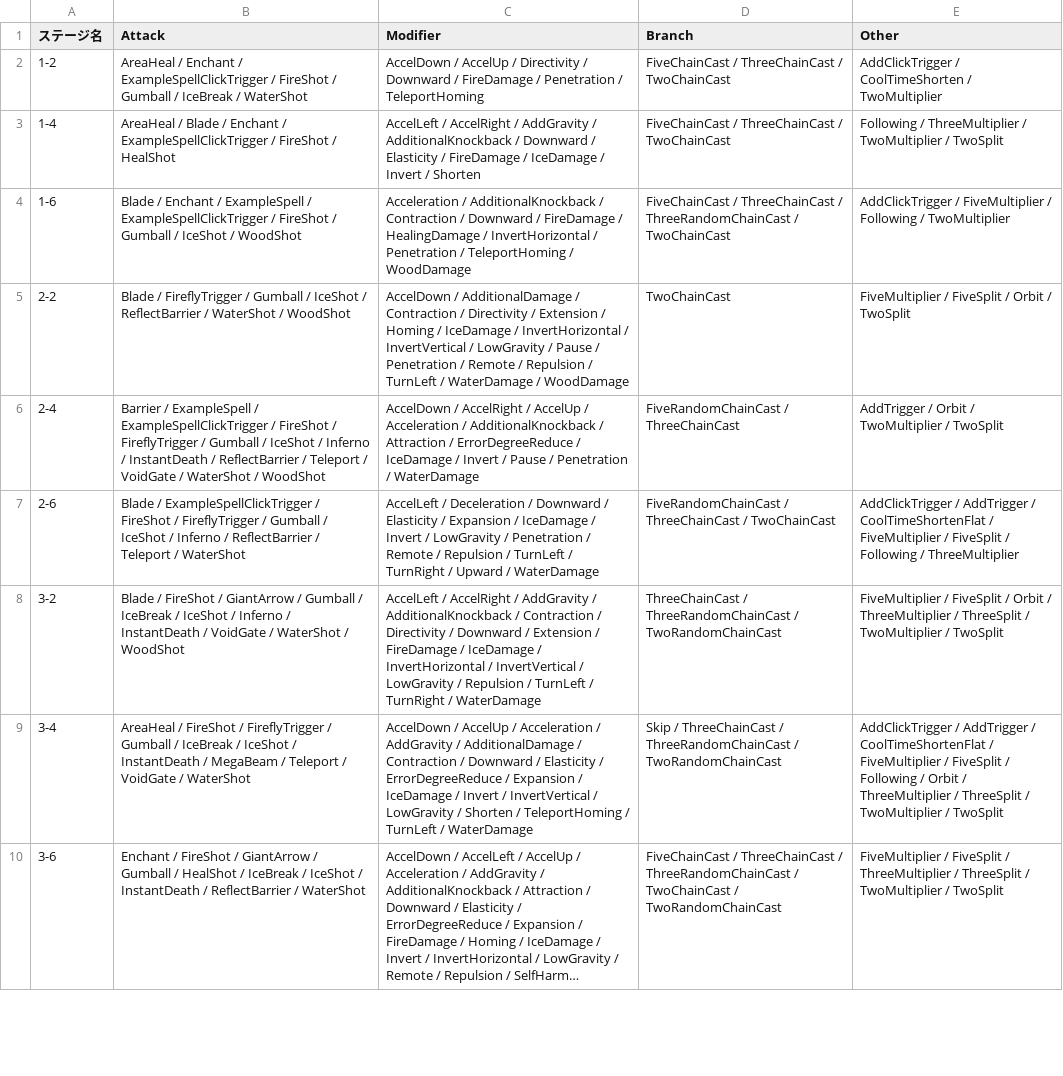
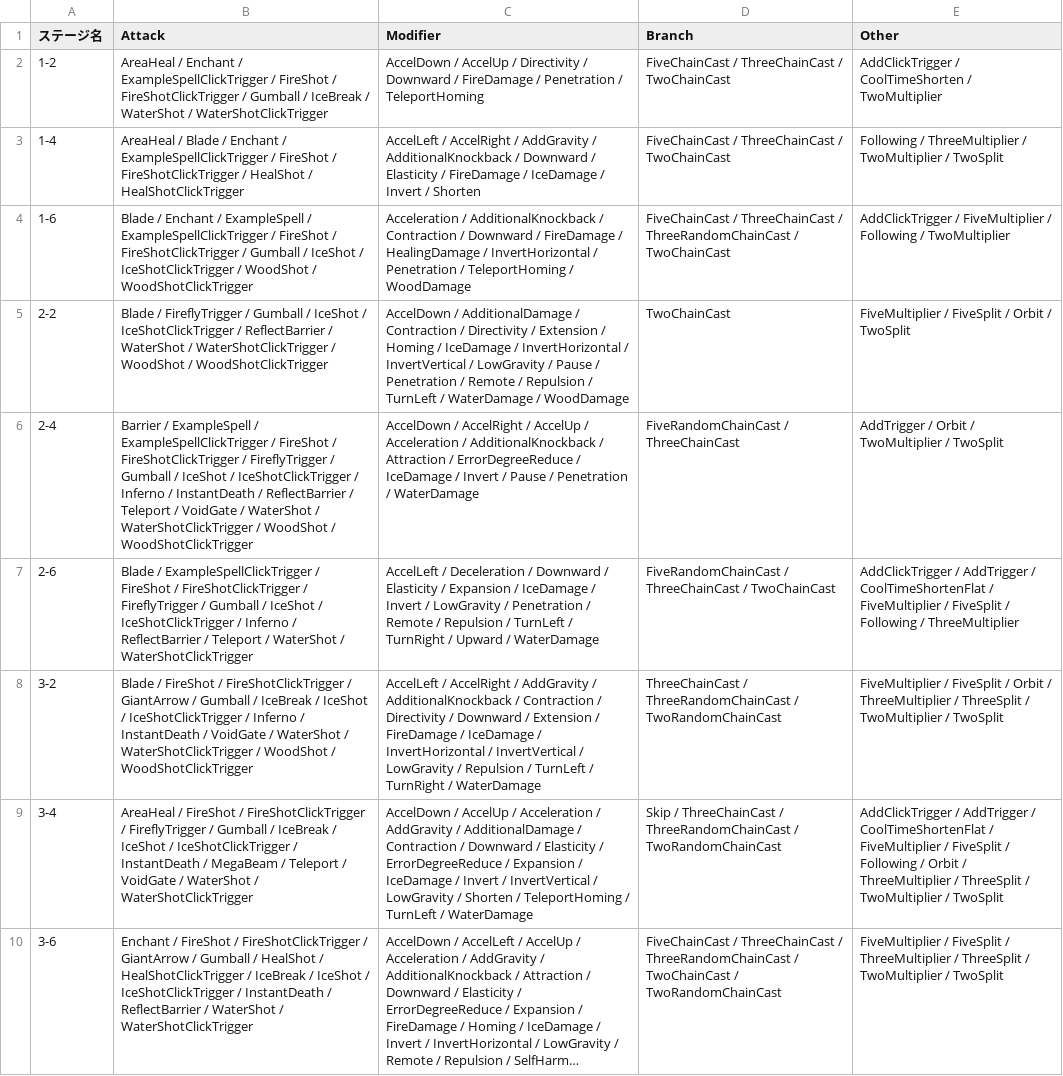
Before and after one commit to Hanibuchi/MagicBuilder, a CSV file: Assets/stage_drop_spells.csv, drawn as a sheet; only a part is shown; long unchanged cells end in …; the diff covers the shown part only; the diff names each change by its address in the sheet, - before the commit and + after, or states it on an @@ line.

```diff
--- a/Assets/stage_drop_spells.csv
+++ b/Assets/stage_drop_spells.csv
-B2 (Attack): …FireShot / Gumball / IceBreak / WaterShot
+B2 (Attack): …FireShot / FireShotClickTrigger / Gumball / IceBreak / WaterShot / WaterShotClickTrigger
-B3 (Attack): …FireShot / HealShot
+B3 (Attack): …FireShot / FireShotClickTrigger / HealShot / HealShotClickTrigger
-B4 (Attack): …FireShot / Gumball / IceShot / WoodShot
+B4 (Attack): …FireShot / FireShotClickTrigger / Gumball / IceShot / IceShotClickTrigger / WoodShot / WoodShotClickTrigger
-B5 (Attack): …IceShot / ReflectBarrier / WaterShot / WoodShot
+B5 (Attack): …IceShot / IceShotClickTrigger / ReflectBarrier / WaterShot / WaterShotClickTrigger / WoodShot / WoodShotClickTrigger
-B6 (Attack): …FireShot / FireflyTrigger / Gumball / IceShot / Inferno / InstantDeath / ReflectBarrier / Teleport / VoidGate / WaterShot / WoodShot
+B6 (Attack): …FireShot / FireShotClickTrigger / FireflyTrigger / Gumball / IceShot / IceShotClickTrigger / Inferno / InstantDeath / ReflectBarrier / Teleport / VoidGate / WaterShot / WaterShotClickTrigger / WoodShot / WoodShotClickTrigger
-B7 (Attack): …FireShot / FireflyTrigger / Gumball / IceShot / Inferno / ReflectBarrier / Teleport / WaterShot
+B7 (Attack): …FireShot / FireShotClickTrigger / FireflyTrigger / Gumball / IceShot / IceShotClickTrigger / Inferno / ReflectBarrier / Teleport / WaterShot / WaterShotClickTrigger
-B8 (Attack): …FireShot / GiantArrow / Gumball / IceBreak / IceShot / Inferno / InstantDeath / VoidGate / WaterShot / WoodShot
+B8 (Attack): …FireShot / FireShotClickTrigger / GiantArrow / Gumball / IceBreak / IceShot / IceShotClickTrigger / Inferno / InstantDeath / VoidGate / WaterShot / WaterShotClickTrigger / WoodShot / WoodShotClickTrigger
-B9 (Attack): …FireShot / FireflyTrigger / Gumball / IceBreak / IceShot / InstantDeath / MegaBeam / Teleport / VoidGate / WaterShot
+B9 (Attack): …FireShot / FireShotClickTrigger / FireflyTrigger / Gumball / IceBreak / IceShot / IceShotClickTrigger / InstantDeath / MegaBeam / Teleport / VoidGate / WaterShot / WaterShotClickTrigger
-B10 (Attack): …FireShot / GiantArrow / Gumball / HealShot / IceBreak / IceShot / InstantDeath / ReflectBarrier / WaterShot
+B10 (Attack): …FireShot / FireShotClickTrigger / GiantArrow / Gumball / HealShot / HealShotClickTrigger / IceBreak / IceShot / IceShotClickTrigger / InstantDeath / ReflectBarrier / WaterShot / WaterShotClickTrigger
```
Also changed, not shown: 9 edited cells elsewhere in this file, 18 other files.
